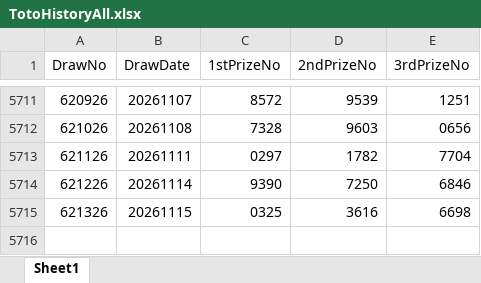
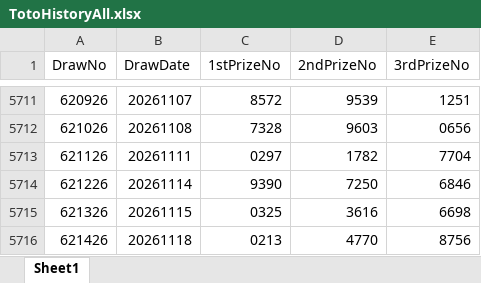
Before and after one commit to wazley-hub/toto-predictor-lite, an Excel workbook: TotoHistoryAll.xlsx, sheet Sheet1, drawn as a sheet; only a part is shown, gaps mark what is left out; values as stored, in another font and other column widths than the file's, no borders; the diff names each change by its address in the sheet, - before the commit and + after, or states it on an @@ line.

```diff
--- a/TotoHistoryAll.xlsx (sheet Sheet1)
+++ b/TotoHistoryAll.xlsx (sheet Sheet1)
+row 5716: 621426 | 20261118 | 0213 | 4770 | 8756
```
Also changed, not shown: TotoFullResult.xlsx.
